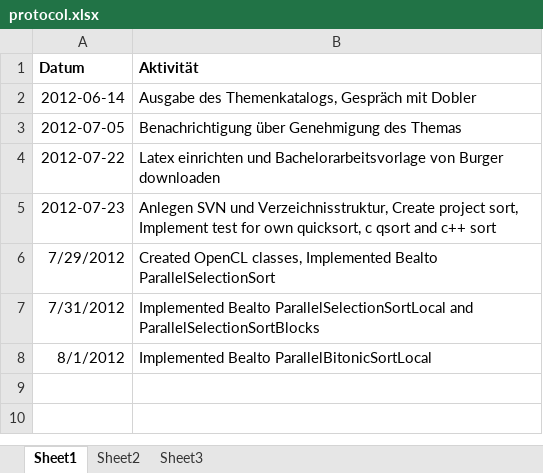
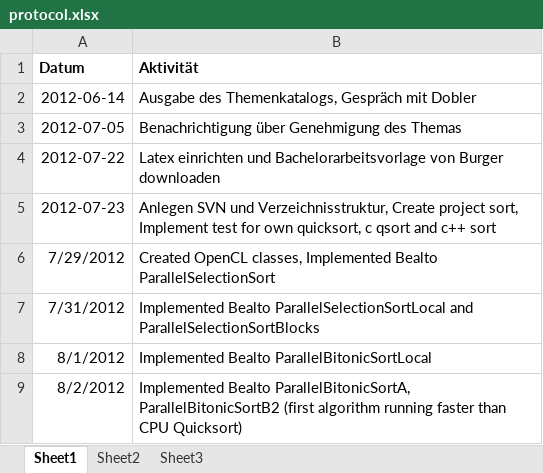
Before and after one commit to bernhardmgruber/bachelor_thesis, an Excel workbook: documents/protocol.xlsx, sheet Sheet1, drawn as a sheet; values as stored, in another font and other column widths than the file's, no borders; the diff names each change by its address in the sheet, - before the commit and + after, or states it on an @@ line.

Commit message:
> Implemented ParallelBitonicSortLocalOptim > Implemented ParallelBitonicSortB2 (running faster than CPU quicksort)

```diff
--- a/documents/protocol.xlsx (sheet Sheet1)
+++ b/documents/protocol.xlsx (sheet Sheet1)
+row 9: 8/2/2012 | Implemented Bealto ParallelBitonicSortA, ParallelBitonicSortB2 (first algorithm running faster than CPU Quicksort)
```
Also changed, not shown: 6 other files.
